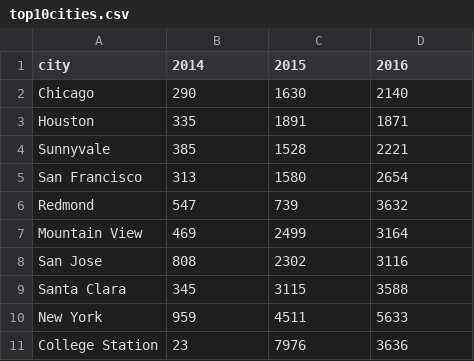
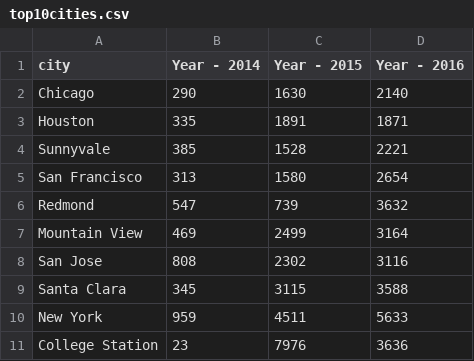
Before and after one commit to ankush-singhal/d3-finalproject, a CSV file: data/top10cities.csv, drawn as a sheet.

Commit message:
updated

```diff
--- a/data/top10cities.csv
+++ b/data/top10cities.csv
@@ -1,2 +1,2 @@
-city,2014,2015,2016
+city,Year - 2014,Year - 2015,Year - 2016
 Chicago,290,1630,2140
```
